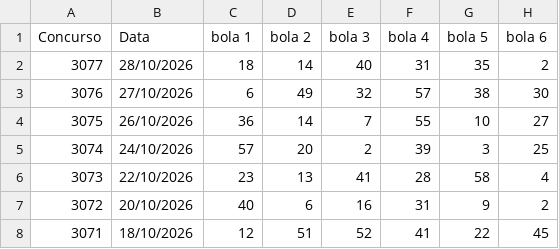
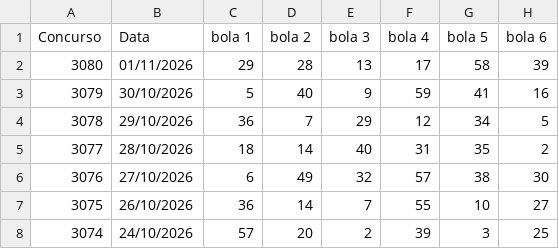
Before and after one commit to vinicius-matos7/teoria-da-decisao-loterias, a CSV file: excel/mega_sena_asloterias_ate_concurso_3080_sorteio.csv (was excel/mega_sena_asloterias_ate_concurso_3077_sorteio.csv), drawn as a sheet; only a part is shown; the shorter side is filled out with more unchanged rows; the diff names each change by its address in the sheet, - before the commit and + after, or states it on an @@ line.

```diff
--- a/excel/mega_sena_asloterias_ate_concurso_3077_sorteio.csv
+++ b/excel/mega_sena_asloterias_ate_concurso_3080_sorteio.csv
+row 2: 3080 | 01/11/2026 | 29 | 28 | 13 | 17 | 58 | 39
+row 3: 3079 | 30/10/2026 | 5 | 40 | 9 | 59 | 41 | 16
+row 4: 3078 | 29/10/2026 | 36 | 7 | 29 | 12 | 34 | 5
```
Also changed, not shown: excel/loto_facil_asloterias_ate_concurso_3819_sorteio.csv, excel/quina_asloterias_ate_concurso_7157_sorteio.csv, 22 other files.
